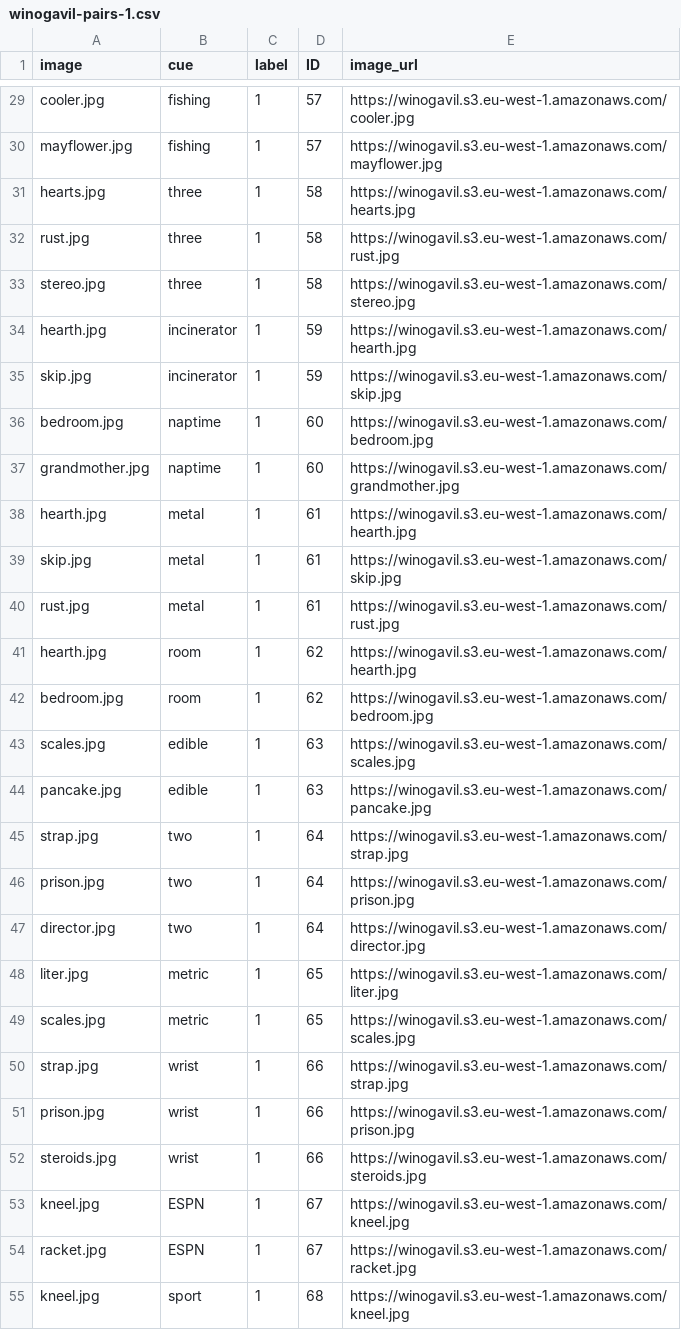
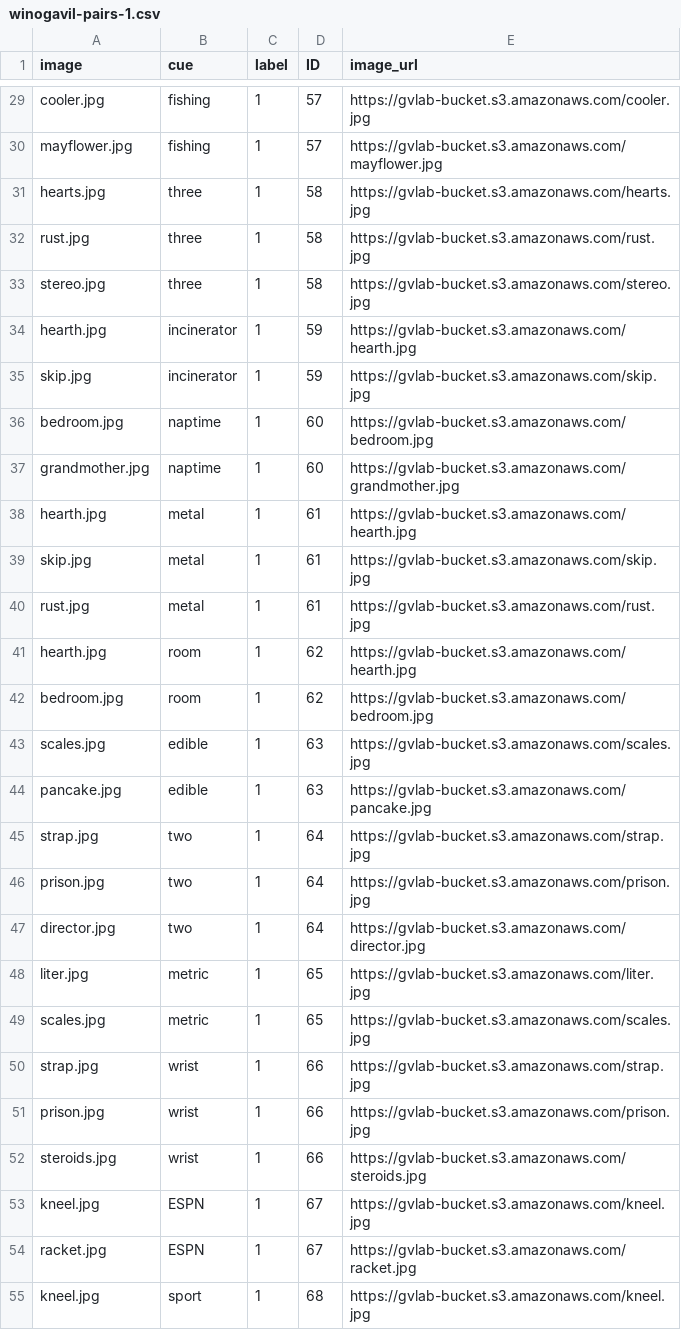
Before and after one commit to yonatanbitton/GVLAB-MTURK, a CSV file: association_category_type/winogavil-pairs-1.csv, drawn as a sheet; only a part is shown, gaps mark what is left out; the diff covers the shown part only; the diff names each change by its address in the sheet, - before the commit and + after, or states it on an @@ line.

```diff
--- a/association_category_type/winogavil-pairs-1.csv
+++ b/association_category_type/winogavil-pairs-1.csv
-E29 (image_url): https://winogavil.s3.eu-west-1.amazonaws.com/cooler.jpg
+E29 (image_url): https://gvlab-bucket.s3.amazonaws.com/cooler.jpg
-E30 (image_url): https://winogavil.s3.eu-west-1.amazonaws.com/mayflower.jpg
+E30 (image_url): https://gvlab-bucket.s3.amazonaws.com/mayflower.jpg
-E31 (image_url): https://winogavil.s3.eu-west-1.amazonaws.com/hearts.jpg
+E31 (image_url): https://gvlab-bucket.s3.amazonaws.com/hearts.jpg
-E32 (image_url): https://winogavil.s3.eu-west-1.amazonaws.com/rust.jpg
+E32 (image_url): https://gvlab-bucket.s3.amazonaws.com/rust.jpg
-E33 (image_url): https://winogavil.s3.eu-west-1.amazonaws.com/stereo.jpg
+E33 (image_url): https://gvlab-bucket.s3.amazonaws.com/stereo.jpg
-E34 (image_url): https://winogavil.s3.eu-west-1.amazonaws.com/hearth.jpg
+E34 (image_url): https://gvlab-bucket.s3.amazonaws.com/hearth.jpg
-E35 (image_url): https://winogavil.s3.eu-west-1.amazonaws.com/skip.jpg
+E35 (image_url): https://gvlab-bucket.s3.amazonaws.com/skip.jpg
-E36 (image_url): https://winogavil.s3.eu-west-1.amazonaws.com/bedroom.jpg
+E36 (image_url): https://gvlab-bucket.s3.amazonaws.com/bedroom.jpg
-E37 (image_url): https://winogavil.s3.eu-west-1.amazonaws.com/grandmother.jpg
+E37 (image_url): https://gvlab-bucket.s3.amazonaws.com/grandmother.jpg
-E38 (image_url): https://winogavil.s3.eu-west-1.amazonaws.com/hearth.jpg
+E38 (image_url): https://gvlab-bucket.s3.amazonaws.com/hearth.jpg
-E39 (image_url): https://winogavil.s3.eu-west-1.amazonaws.com/skip.jpg
+E39 (image_url): https://gvlab-bucket.s3.amazonaws.com/skip.jpg
-E40 (image_url): https://winogavil.s3.eu-west-1.amazonaws.com/rust.jpg
+E40 (image_url): https://gvlab-bucket.s3.amazonaws.com/rust.jpg
-E41 (image_url): https://winogavil.s3.eu-west-1.amazonaws.com/hearth.jpg
+E41 (image_url): https://gvlab-bucket.s3.amazonaws.com/hearth.jpg
-E42 (image_url): https://winogavil.s3.eu-west-1.amazonaws.com/bedroom.jpg
+E42 (image_url): https://gvlab-bucket.s3.amazonaws.com/bedroom.jpg
-E43 (image_url): https://winogavil.s3.eu-west-1.amazonaws.com/scales.jpg
+E43 (image_url): https://gvlab-bucket.s3.amazonaws.com/scales.jpg
-E44 (image_url): https://winogavil.s3.eu-west-1.amazonaws.com/pancake.jpg
+E44 (image_url): https://gvlab-bucket.s3.amazonaws.com/pancake.jpg
-E45 (image_url): https://winogavil.s3.eu-west-1.amazonaws.com/strap.jpg
+E45 (image_url): https://gvlab-bucket.s3.amazonaws.com/strap.jpg
-E46 (image_url): https://winogavil.s3.eu-west-1.amazonaws.com/prison.jpg
+E46 (image_url): https://gvlab-bucket.s3.amazonaws.com/prison.jpg
-E47 (image_url): https://winogavil.s3.eu-west-1.amazonaws.com/director.jpg
+E47 (image_url): https://gvlab-bucket.s3.amazonaws.com/director.jpg
-E48 (image_url): https://winogavil.s3.eu-west-1.amazonaws.com/liter.jpg
+E48 (image_url): https://gvlab-bucket.s3.amazonaws.com/liter.jpg
-E49 (image_url): https://winogavil.s3.eu-west-1.amazonaws.com/scales.jpg
+E49 (image_url): https://gvlab-bucket.s3.amazonaws.com/scales.jpg
-E50 (image_url): https://winogavil.s3.eu-west-1.amazonaws.com/strap.jpg
+E50 (image_url): https://gvlab-bucket.s3.amazonaws.com/strap.jpg
-E51 (image_url): https://winogavil.s3.eu-west-1.amazonaws.com/prison.jpg
+E51 (image_url): https://gvlab-bucket.s3.amazonaws.com/prison.jpg
-E52 (image_url): https://winogavil.s3.eu-west-1.amazonaws.com/steroids.jpg
+E52 (image_url): https://gvlab-bucket.s3.amazonaws.com/steroids.jpg
-E53 (image_url): https://winogavil.s3.eu-west-1.amazonaws.com/kneel.jpg
+E53 (image_url): https://gvlab-bucket.s3.amazonaws.com/kneel.jpg
-E54 (image_url): https://winogavil.s3.eu-west-1.amazonaws.com/racket.jpg
+E54 (image_url): https://gvlab-bucket.s3.amazonaws.com/racket.jpg
-E55 (image_url): https://winogavil.s3.eu-west-1.amazonaws.com/kneel.jpg
+E55 (image_url): https://gvlab-bucket.s3.amazonaws.com/kneel.jpg
```
Also changed, not shown: 73 edited cells elsewhere in this file, association_category_type/winogavil-pairs-0.csv, association_category_type/winogavil-pairs-2.csv, 6 other files.
